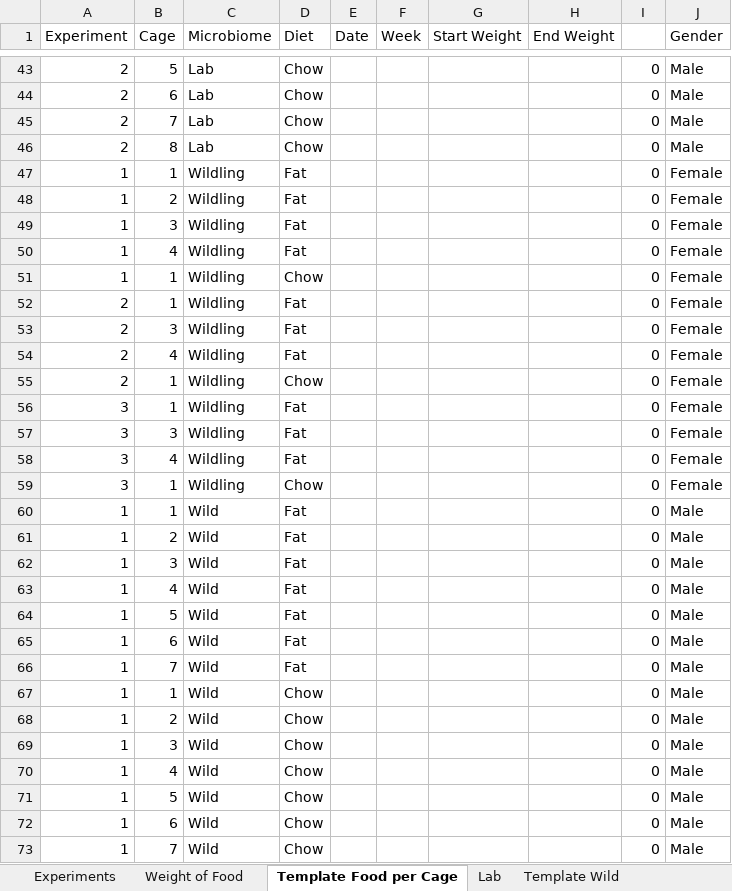
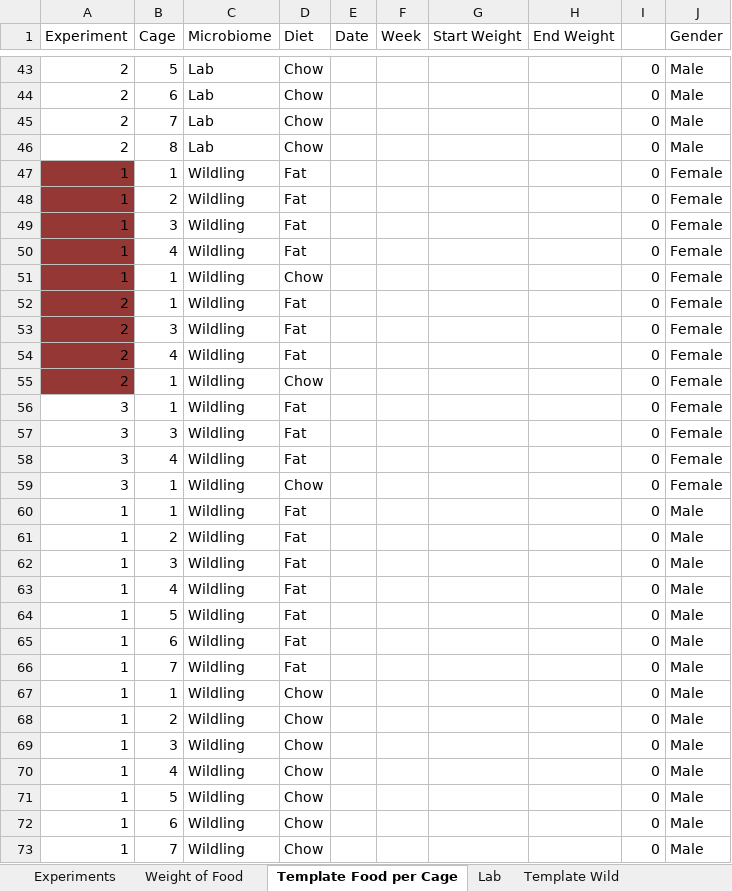
Before and after one commit to matthewsdreier/NAFLD-Analysis, an Excel workbook: AllExp.xlsx, sheet Template Food per Cage, drawn as a sheet; only a part is shown, gaps mark what is left out; values as stored, in another font and other column widths than the file's, no borders; the diff covers the shown part only; the diff names each change by its address in the sheet, - before the commit and + after, or states it on an @@ line.

```diff
--- a/AllExp.xlsx (sheet Template Food per Cage)
+++ b/AllExp.xlsx (sheet Template Food per Cage)
-A47:A55 fill: none
+A47:A55 fill: #953735
-C60:C73 (Microbiome): Wild
+C60:C73 (Microbiome): Wildling
```
Also changed, not shown: 25 added rows and cell formats elsewhere in this sheet, sheet Experiments, sheet Weight of Food, sheet OGGT, sheet Template Wild, sheet Male E 1 AND E2, sheet Lab.
